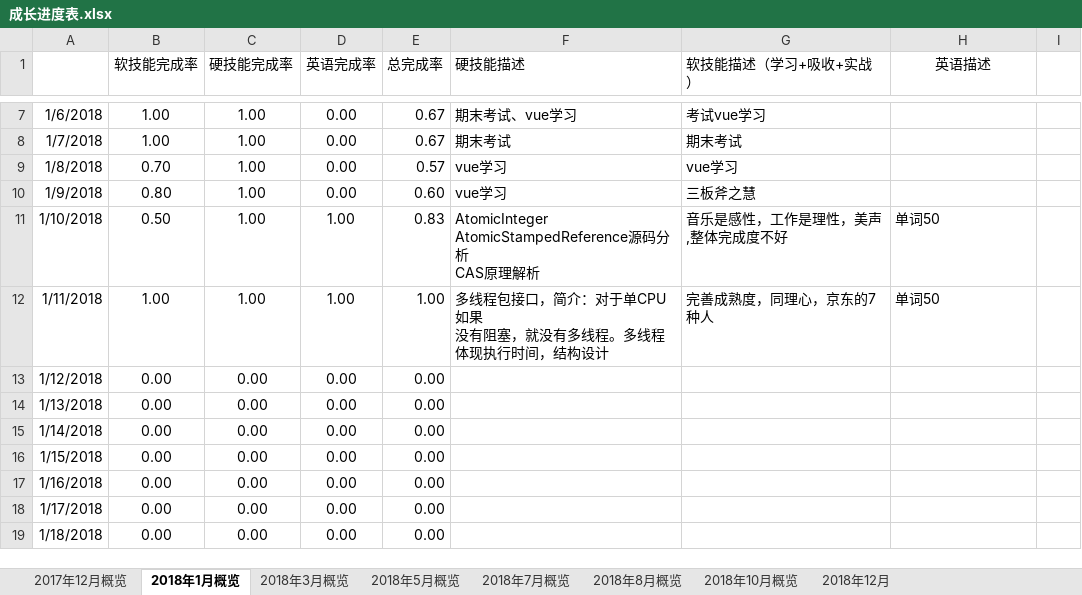
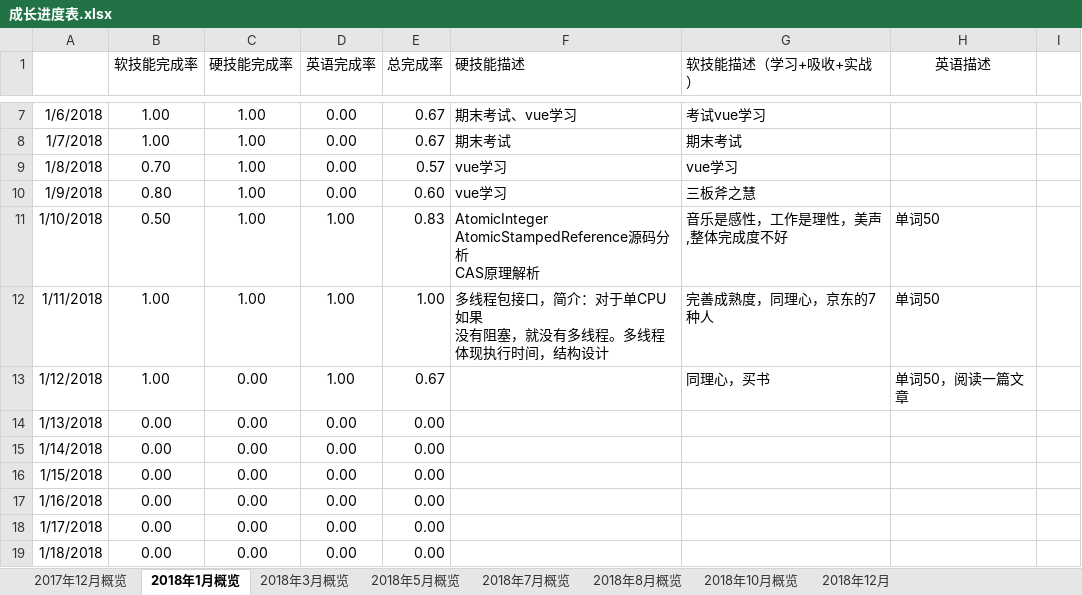
Before and after one commit to jiankeliu5/doc, an Excel workbook: 提升/成长进度表.xlsx, sheet 2018年1月概览, drawn as a sheet; only a part is shown, gaps mark what is left out; values as stored, in another font and other column widths than the file's, no borders; charts and pictures not drawn; the diff names each change by its address in the sheet, - before the commit and + after, or states it on an @@ line.

```diff
--- a/提升/成长进度表.xlsx (sheet 2018年1月概览)
+++ b/提升/成长进度表.xlsx (sheet 2018年1月概览)
-B13 (软技能完成率): 0.00
+B13 (软技能完成率): 1.00
-D13 (英语完成率): 0.00
+D13 (英语完成率): 1.00
-E13 (总完成率): 0.00
+E13 (总完成率): 0.67
-G13 (软技能描述（学习+吸收+实战）): (empty)
+G13 (软技能描述（学习+吸收+实战）): 同理心，买书
-H13 (英语描述): (empty)
+H13 (英语描述): 单词50，阅读一篇文章
```
Also changed, not shown: charts or pictures, 1 other file.
